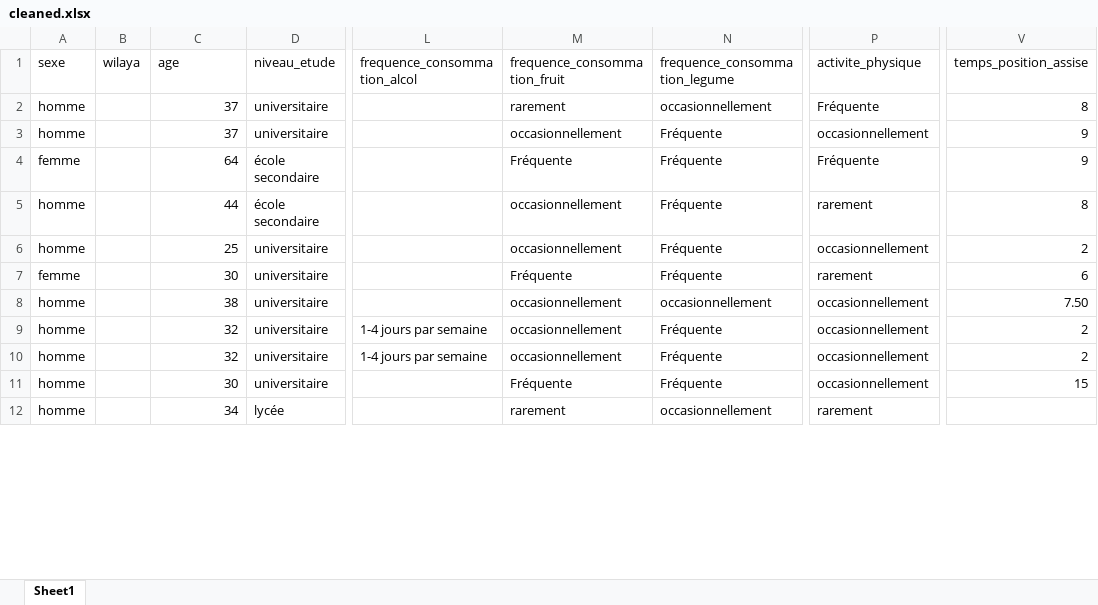
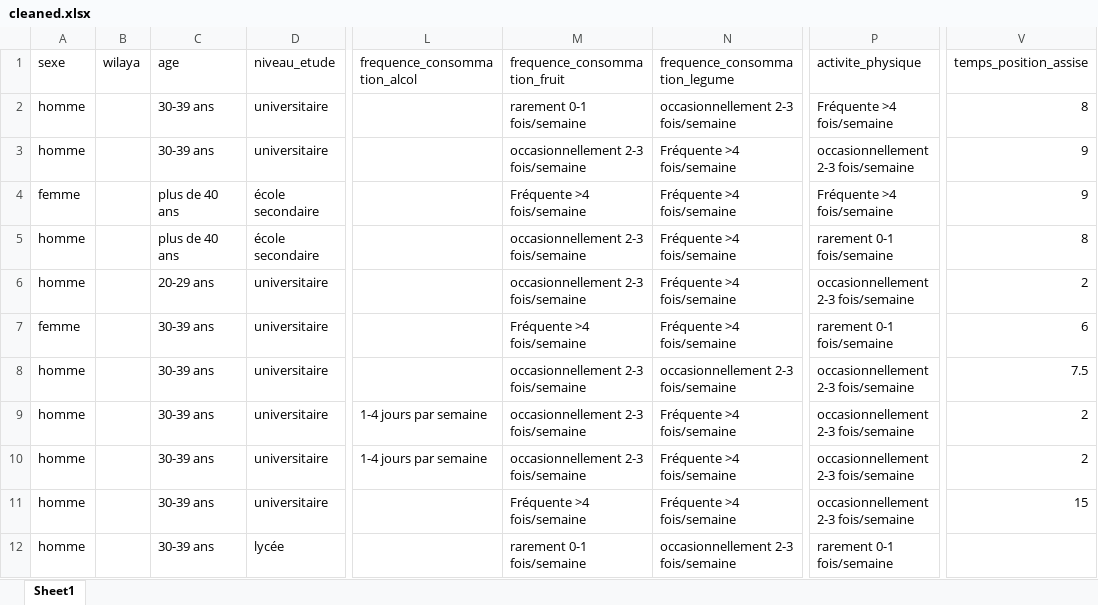
Before and after one commit to MarouaneBenbetka/Data-Viz-D3, an Excel workbook: data-cleaning/cleaned.xlsx, sheet Sheet1, drawn as a sheet; only a part is shown, gaps mark what is left out; values as stored, in another font and other column widths than the file's, no cell formats; the diff covers the shown part only; the diff names each change by its address in the sheet, - before the commit and + after, or states it on an @@ line.

```diff
--- a/data-cleaning/cleaned.xlsx (sheet Sheet1)
+++ b/data-cleaning/cleaned.xlsx (sheet Sheet1)
-C2:C3 (age): 37
+C2:C3 (age): 30-39 ans
-M2 (frequence_consommation_fruit): rarement
+M2 (frequence_consommation_fruit): rarement 0-1 fois/semaine
-N2 (frequence_consommation_legume): occasionnellement
+N2 (frequence_consommation_legume): occasionnellement 2-3 fois/semaine
-P2 (activite_physique): Fréquente
+P2 (activite_physique): Fréquente >4 fois/semaine
-M3 (frequence_consommation_fruit): occasionnellement
+M3 (frequence_consommation_fruit): occasionnellement 2-3 fois/semaine
-N3:N7 (frequence_consommation_legume): Fréquente
+N3:N7 (frequence_consommation_legume): Fréquente >4 fois/semaine
-P3 (activite_physique): occasionnellement
+P3 (activite_physique): occasionnellement 2-3 fois/semaine
-C4 (age): 64
+C4 (age): plus de 40 ans
-M4 (frequence_consommation_fruit): Fréquente
+M4 (frequence_consommation_fruit): Fréquente >4 fois/semaine
-P4 (activite_physique): Fréquente
+P4 (activite_physique): Fréquente >4 fois/semaine
-C5 (age): 44
+C5 (age): plus de 40 ans
-M5:M6 (frequence_consommation_fruit): occasionnellement
+M5:M6 (frequence_consommation_fruit): occasionnellement 2-3 fois/semaine
-P5 (activite_physique): rarement
+P5 (activite_physique): rarement 0-1 fois/semaine
-C6 (age): 25
+C6 (age): 20-29 ans
-P6 (activite_physique): occasionnellement
+P6 (activite_physique): occasionnellement 2-3 fois/semaine
-C7 (age): 30
+C7 (age): 30-39 ans
-M7 (frequence_consommation_fruit): Fréquente
+M7 (frequence_consommation_fruit): Fréquente >4 fois/semaine
-P7 (activite_physique): rarement
+P7 (activite_physique): rarement 0-1 fois/semaine
-C8 (age): 38
+C8 (age): 30-39 ans
-M8:M10 (frequence_consommation_fruit): occasionnellement
+M8:M10 (frequence_consommation_fruit): occasionnellement 2-3 fois/semaine
-N8 (frequence_consommation_legume): occasionnellement
+N8 (frequence_consommation_legume): occasionnellement 2-3 fois/semaine
-P8:P11 (activite_physique): occasionnellement
+P8:P11 (activite_physique): occasionnellement 2-3 fois/semaine
-V8 (temps_position_assise): 7.50
+V8 (temps_position_assise): 7.5
-C9:C10 (age): 32
+C9:C10 (age): 30-39 ans
-N9:N11 (frequence_consommation_legume): Fréquente
+N9:N11 (frequence_consommation_legume): Fréquente >4 fois/semaine
-C11 (age): 30
+C11 (age): 30-39 ans
-M11 (frequence_consommation_fruit): Fréquente
+M11 (frequence_consommation_fruit): Fréquente >4 fois/semaine
-C12 (age): 34
+C12 (age): 30-39 ans
-M12 (frequence_consommation_fruit): rarement
+M12 (frequence_consommation_fruit): rarement 0-1 fois/semaine
-N12 (frequence_consommation_legume): occasionnellement
+N12 (frequence_consommation_legume): occasionnellement 2-3 fois/semaine
-P12 (activite_physique): rarement
+P12 (activite_physique): rarement 0-1 fois/semaine
```
Also changed, not shown: 385 edited cells elsewhere in this sheet, cell formats, 24 other files.
